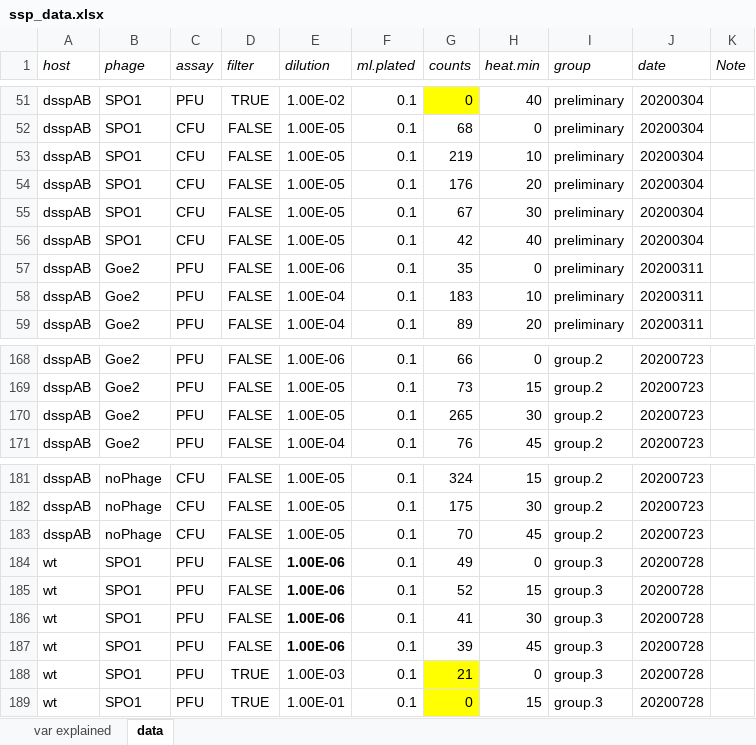
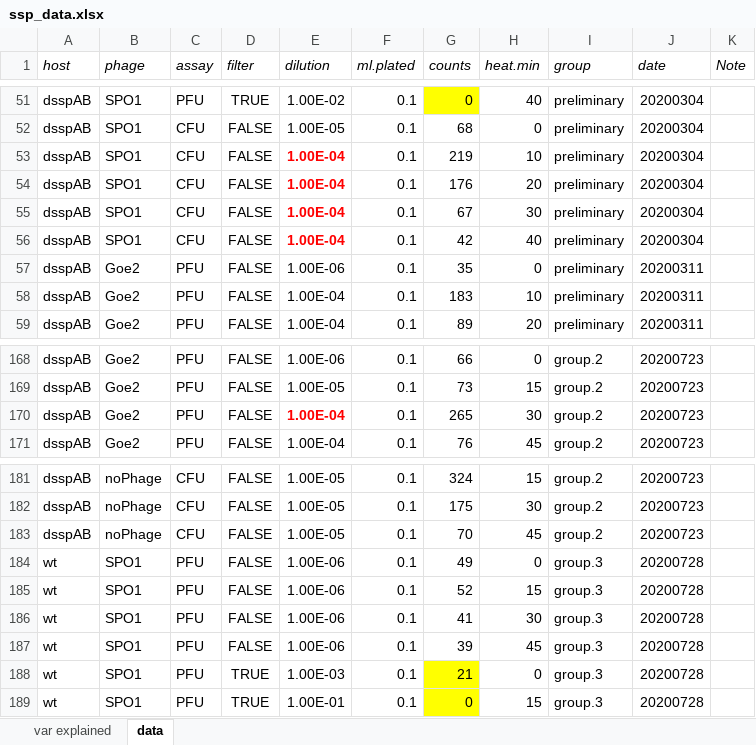
Before and after one commit to LennonLab/ssp_phage, an Excel workbook: data/ssp_data.xlsx, sheet data, drawn as a sheet; only a part is shown, gaps mark what is left out; values as stored, in another font and other column widths than the file's, no borders; the diff names each change by its address in the sheet, - before the commit and + after, or states it on an @@ line.

Commit message:
correction of dilution values by CJ

```diff
--- a/data/ssp_data.xlsx (sheet data)
+++ b/data/ssp_data.xlsx (sheet data)
-E53:E56 (dilution): 1.00E-05
+E53:E56 (dilution): 1.00E-04
@@ E53:E56 bold: off → on, text colour: black → #FF0000 @@
-E170 (dilution): 1.00E-05
+E170 (dilution): 1.00E-04
@@ E170 bold: off → on, text colour: black → #FF0000 @@
-E184:E187 bold: on
+E184:E187 bold: off
```
Also changed, not shown: 1 other file.
